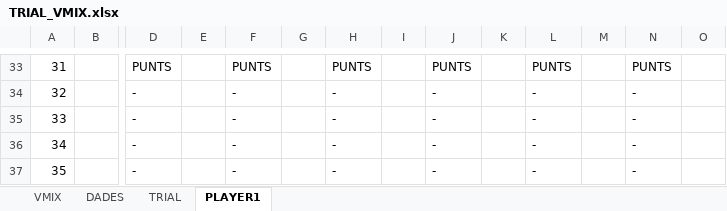
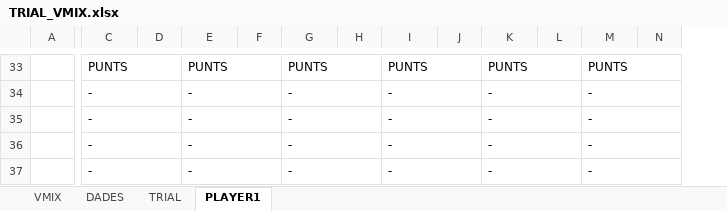
Before and after one commit to cstil0/TRIAL, an Excel workbook: TRIAL_VMIX.xlsx, sheet PLAYER1, drawn as a sheet; only a part is shown, gaps mark what is left out; values as stored, in another font and other column widths than the file's, no cell formats; table styles not drawn; the diff covers the shown part only; the diff names each change by its address in the sheet, - before the commit and + after, or states it on an @@ line.

```diff
--- a/TRIAL_VMIX.xlsx (sheet PLAYER1)
+++ b/TRIAL_VMIX.xlsx (sheet PLAYER1)
-column A, rows 33-37: 31 | 32 | 33 | 34 | 35
+C33:D33 merged
+E33:F33 merged
+G33:H33 merged
+I33:J33 merged
+K33:L33 merged
+M33:N33 merged
+C34:D34 merged
+E34:F34 merged
+G34:H34 merged
+I34:J34 merged
+K34:L34 merged
+M34:N34 merged
+C35:D35 merged
+E35:F35 merged
+G35:H35 merged
+I35:J35 merged
+K35:L35 merged
+M35:N35 merged
+C36:D36 merged
+E36:F36 merged
+G36:H36 merged
+I36:J36 merged
+K36:L36 merged
+M36:N36 merged
+C37:D37 merged
+E37:F37 merged
+G37:H37 merged
+I37:J37 merged
+K37:L37 merged
+M37:N37 merged
```
Also changed, not shown: 19 edited cells and merged cells elsewhere in this sheet, sheet TRIAL, sheet VMIX, sheet DADES, cell formats, formulas that keep their value, 3 other files.
